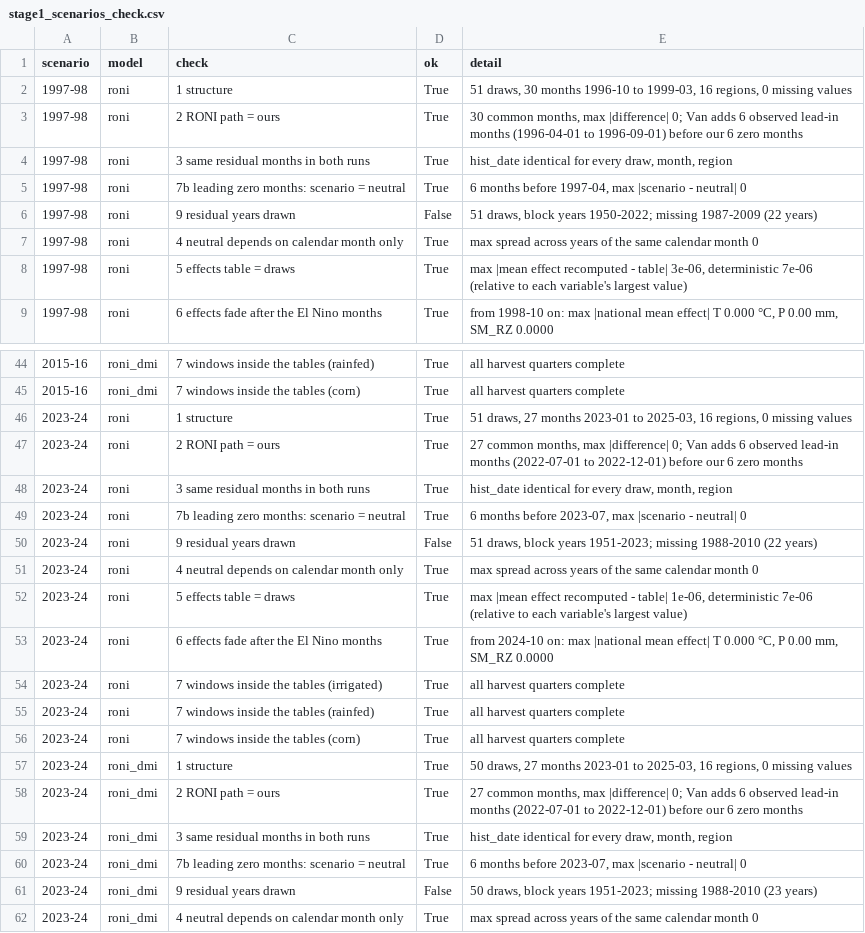
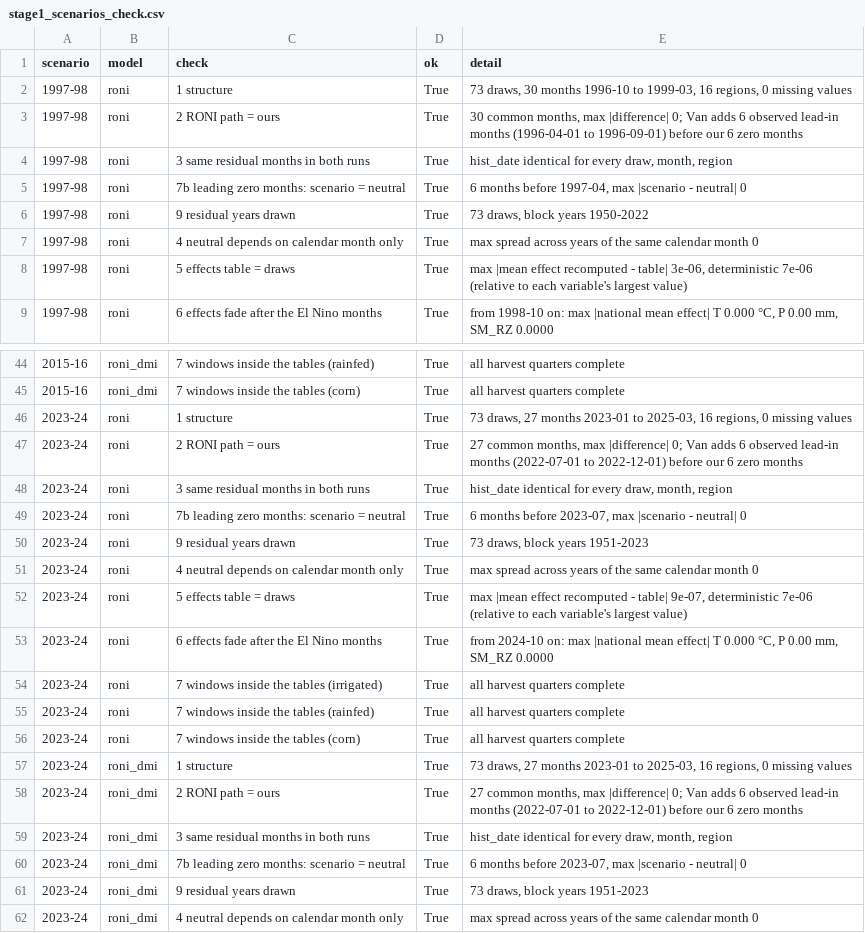
Before and after one commit to vantran1/en_shock, a CSV file: outputs/tables/stage1_scenarios_check.csv, drawn as a sheet; only a part is shown, gaps mark what is left out; the diff covers the shown part only.

```diff
--- a/outputs/tables/stage1_scenarios_check.csv
+++ b/outputs/tables/stage1_scenarios_check.csv
@@ -1,3 +1,3 @@
 scenario,model,check,ok,detail
-1997-98,roni,1 structure,True,"51 draws, 30 months 1996-10 to 1999-03, 16 regions, 0 missing values"
+1997-98,roni,1 structure,True,"73 draws, 30 months 1996-10 to 1999-03, 16 regions, 0 missing values"
 1997-98,roni,2 RONI path = ours,True,"30 common months, max |difference| 0; Van adds 6 observed lead-in months (1996-04-01 to 1996-09-01) before our 6 zero months"
@@ -5,3 +5,3 @@ scenario,model,check,ok,detail
 1997-98,roni,7b leading zero months: scenario = neutral,True,"6 months before 1997-04, max |scenario - neutral| 0"
-1997-98,roni,9 residual years drawn,False,"51 draws, block years 1950-2022; missing 1987-2009 (22 years)"
+1997-98,roni,9 residual years drawn,True,"73 draws, block years 1950-2022"
 1997-98,roni,4 neutral depends on calendar month only,True,max spread across years of the same calendar month 0
@@ -45,3 +45,3 @@ scenario,model,check,ok,detail
 2015-16,roni_dmi,7 windows inside the tables (corn),True,all harvest quarters complete
-2023-24,roni,1 structure,True,"51 draws, 27 months 2023-01 to 2025-03, 16 regions, 0 missing values"
+2023-24,roni,1 structure,True,"73 draws, 27 months 2023-01 to 2025-03, 16 regions, 0 missing values"
 2023-24,roni,2 RONI path = ours,True,"27 common months, max |difference| 0; Van adds 6 observed lead-in months (2022-07-01 to 2022-12-01) before our 6 zero months"
@@ -49,5 +49,5 @@ scenario,model,check,ok,detail
 2023-24,roni,7b leading zero months: scenario = neutral,True,"6 months before 2023-07, max |scenario - neutral| 0"
-2023-24,roni,9 residual years drawn,False,"51 draws, block years 1951-2023; missing 1988-2010 (22 years)"
+2023-24,roni,9 residual years drawn,True,"73 draws, block years 1951-2023"
 2023-24,roni,4 neutral depends on calendar month only,True,max spread across years of the same calendar month 0
-2023-24,roni,5 effects table = draws,True,"max |mean effect recomputed - table| 1e-06, deterministic 7e-06 (relative to each variable's largest value)"
+2023-24,roni,5 effects table = draws,True,"max |mean effect recomputed - table| 9e-07, deterministic 7e-06 (relative to each variable's largest value)"
 2023-24,roni,6 effects fade after the El Nino months,True,"from 2024-10 on: max |national mean effect| T 0.000 °C, P 0.00 mm, SM_RZ 0.0000"
@@ -56,3 +56,3 @@ scenario,model,check,ok,detail
 2023-24,roni,7 windows inside the tables (corn),True,all harvest quarters complete
-2023-24,roni_dmi,1 structure,True,"50 draws, 27 months 2023-01 to 2025-03, 16 regions, 0 missing values"
+2023-24,roni_dmi,1 structure,True,"73 draws, 27 months 2023-01 to 2025-03, 16 regions, 0 missing values"
 2023-24,roni_dmi,2 RONI path = ours,True,"27 common months, max |difference| 0; Van adds 6 observed lead-in months (2022-07-01 to 2022-12-01) before our 6 zero months"
@@ -60,3 +60,3 @@ scenario,model,check,ok,detail
 2023-24,roni_dmi,7b leading zero months: scenario = neutral,True,"6 months before 2023-07, max |scenario - neutral| 0"
-2023-24,roni_dmi,9 residual years drawn,False,"50 draws, block years 1951-2023; missing 1988-2010 (23 years)"
+2023-24,roni_dmi,9 residual years drawn,True,"73 draws, block years 1951-2023"
 2023-24,roni_dmi,4 neutral depends on calendar month only,True,max spread across years of the same calendar month 0
```
Also changed, not shown: 15 edited cells elsewhere in this file, outputs/tables/stage1_scenarios_effects.csv, outputs/tables/stage1_scenarios_range.csv, 5 other files.
